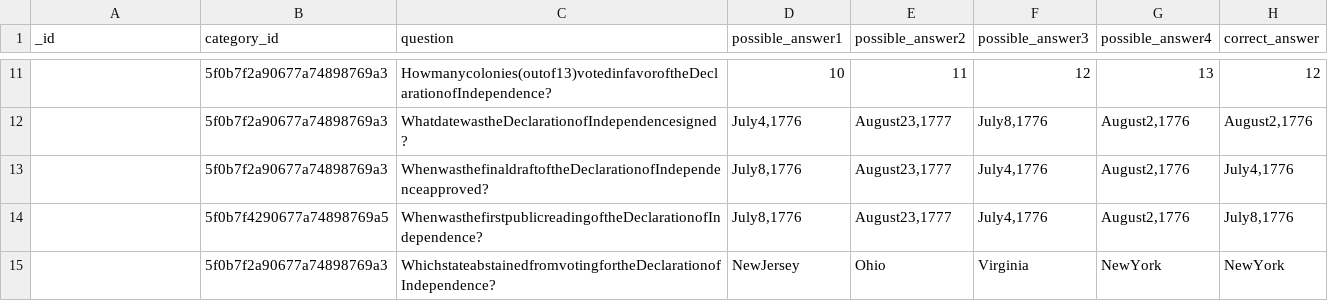
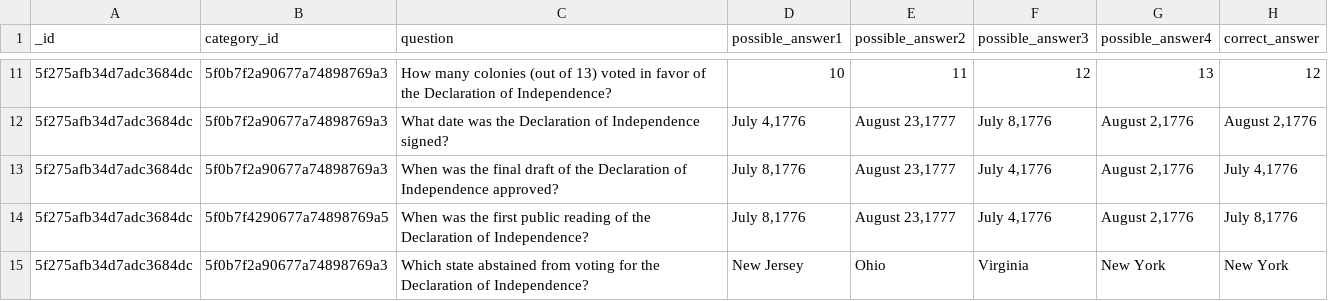
Before and after one commit to fse-summer-2020/trivial, a CSV file: database_json/QuestionList.csv, drawn as a sheet; only a part is shown, gaps mark what is left out; the diff covers the shown part only.

```diff
--- a/database_json/QuestionList.csv
+++ b/database_json/QuestionList.csv
@@ -11,5 +11,5 @@ _id,category_id,question,possible_answer1,possible_answer2,possible_answer3,poss
-,5f0b7f2a90677a74898769a3,Howmanycolonies(outof13)votedinfavoroftheDeclarationofIndependence?,10,11,12,13,12
-,5f0b7f2a90677a74898769a3,WhatdatewastheDeclarationofIndependencesigned?,"July4,1776","August23,1777","July8,1776","August2,1776","August2,1776"
-,5f0b7f2a90677a74898769a3,WhenwasthefinaldraftoftheDeclarationofIndependenceapproved?,"July8,1776","August23,1777","July4,1776","August2,1776","July4,1776"
-,5f0b7f4290677a74898769a5,WhenwasthefirstpublicreadingoftheDeclarationofIndependence?,"July8,1776","August23,1777","July4,1776","August2,1776","July8,1776"
-,5f0b7f2a90677a74898769a3,WhichstateabstainedfromvotingfortheDeclarationofIndependence?,NewJersey,Ohio,Virginia,NewYork,NewYork
+5f275afb34d7adc3684dc,5f0b7f2a90677a74898769a3,How many colonies (out of 13) voted in favor of the Declaration of Independence?,10,11,12,13,12
+5f275afb34d7adc3684dc,5f0b7f2a90677a74898769a3,What date was the Declaration of Independence signed?,"July 4,1776","August 23,1777","July 8,1776","August 2,1776","August 2,1776"
+5f275afb34d7adc3684dc,5f0b7f2a90677a74898769a3,When was the final draft of the Declaration of Independence approved?,"July 8,1776","August 23,1777","July 4,1776","August 2,1776","July 4,1776"
+5f275afb34d7adc3684dc,5f0b7f4290677a74898769a5,When was the first public reading of the Declaration of Independence?,"July 8,1776","August 23,1777","July 4,1776","August 2,1776","July 8,1776"
+5f275afb34d7adc3684dc,5f0b7f2a90677a74898769a3,Which state abstained from voting for the Declaration of Independence?,New Jersey,Ohio,Virginia,New York,New York
```
Also changed, not shown: 51 edited cells elsewhere in this file, 2 other files.
